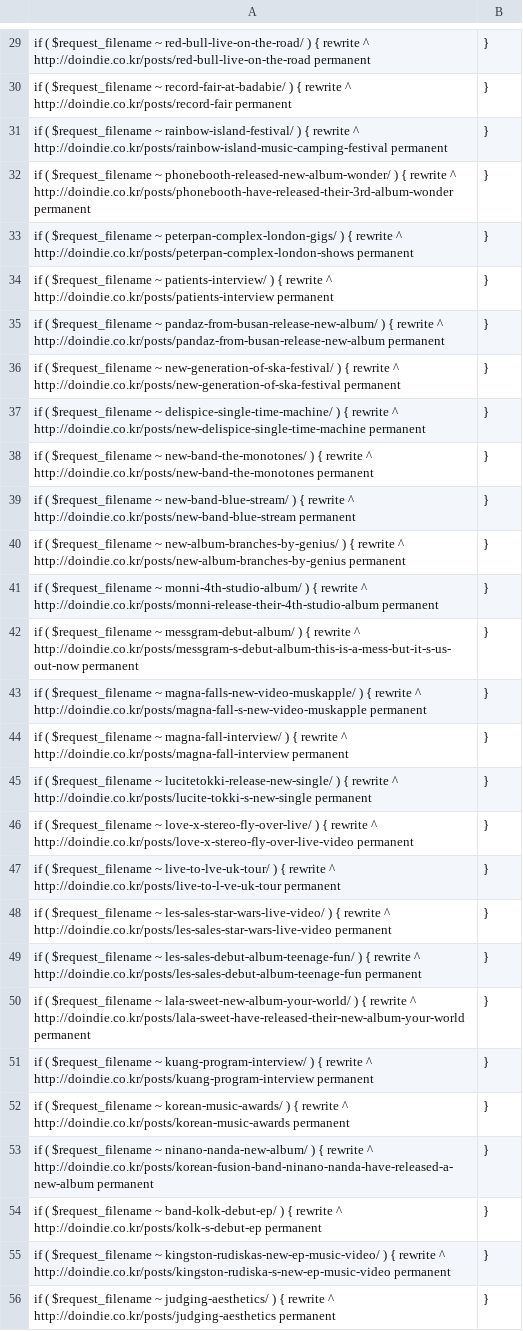
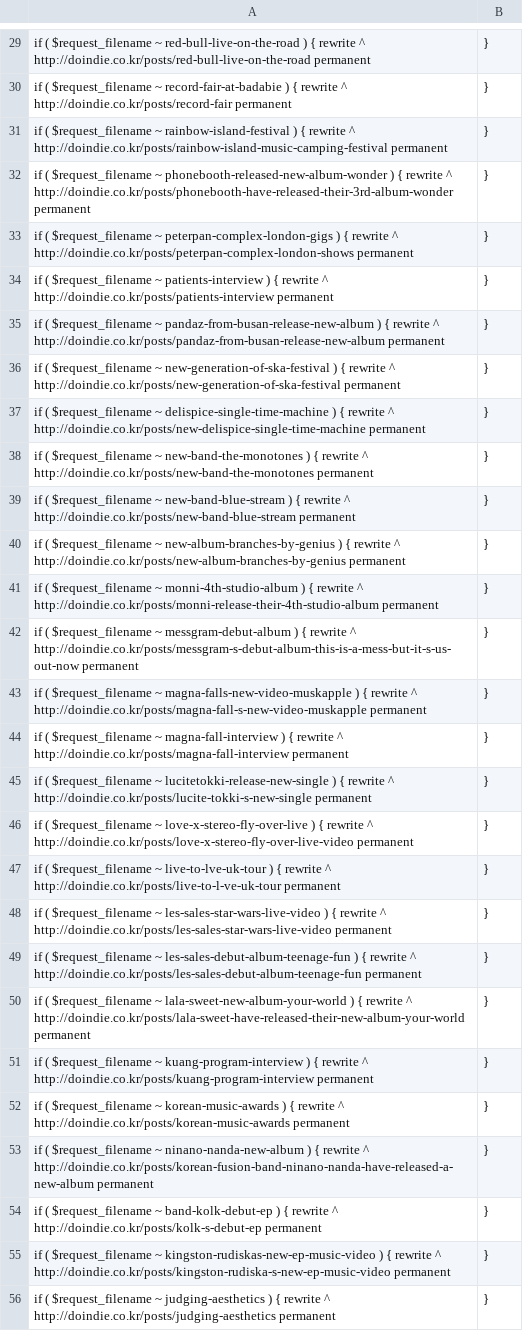
Before and after one commit to evan-007/301-script, a CSV file: postoutput.csv, drawn as a sheet; only a part is shown, gaps mark what is left out; the diff covers the shown part only; the diff names each change by its address in the sheet, - before the commit and + after, or states it on an @@ line.

```diff
--- a/postoutput.csv
+++ b/postoutput.csv
-A29: …$request_filename ~ red-bull-live-on-the-road/ ) {…
+A29: …$request_filename ~ red-bull-live-on-the-road ) {…
-A30: …$request_filename ~ record-fair-at-badabie/ ) {…
+A30: …$request_filename ~ record-fair-at-badabie ) {…
-A31: …$request_filename ~ rainbow-island-festival/ ) {…
+A31: …$request_filename ~ rainbow-island-festival ) {…
-A32: …$request_filename ~ phonebooth-released-new-album-wonder/ ) {…
+A32: …$request_filename ~ phonebooth-released-new-album-wonder ) {…
-A33: …$request_filename ~ peterpan-complex-london-gigs/ ) {…
+A33: …$request_filename ~ peterpan-complex-london-gigs ) {…
-A34: …$request_filename ~ patients-interview/ ) {…
+A34: …$request_filename ~ patients-interview ) {…
-A35: …$request_filename ~ pandaz-from-busan-release-new-album/ ) {…
+A35: …$request_filename ~ pandaz-from-busan-release-new-album ) {…
-A36: …$request_filename ~ new-generation-of-ska-festival/ ) {…
+A36: …$request_filename ~ new-generation-of-ska-festival ) {…
-A37: …$request_filename ~ delispice-single-time-machine/ ) {…
+A37: …$request_filename ~ delispice-single-time-machine ) {…
-A38: …$request_filename ~ new-band-the-monotones/ ) {…
+A38: …$request_filename ~ new-band-the-monotones ) {…
-A39: …$request_filename ~ new-band-blue-stream/ ) {…
+A39: …$request_filename ~ new-band-blue-stream ) {…
-A40: …$request_filename ~ new-album-branches-by-genius/ ) {…
+A40: …$request_filename ~ new-album-branches-by-genius ) {…
-A41: …$request_filename ~ monni-4th-studio-album/ ) {…
+A41: …$request_filename ~ monni-4th-studio-album ) {…
-A42: …$request_filename ~ messgram-debut-album/ ) {…
+A42: …$request_filename ~ messgram-debut-album ) {…
-A43: …$request_filename ~ magna-falls-new-video-muskapple/ ) {…
+A43: …$request_filename ~ magna-falls-new-video-muskapple ) {…
-A44: …$request_filename ~ magna-fall-interview/ ) {…
+A44: …$request_filename ~ magna-fall-interview ) {…
-A45: …$request_filename ~ lucitetokki-release-new-single/ ) {…
+A45: …$request_filename ~ lucitetokki-release-new-single ) {…
-A46: …$request_filename ~ love-x-stereo-fly-over-live/ ) {…
+A46: …$request_filename ~ love-x-stereo-fly-over-live ) {…
-A47: …$request_filename ~ live-to-lve-uk-tour/ ) {…
+A47: …$request_filename ~ live-to-lve-uk-tour ) {…
-A48: …$request_filename ~ les-sales-star-wars-live-video/ ) {…
+A48: …$request_filename ~ les-sales-star-wars-live-video ) {…
-A49: …$request_filename ~ les-sales-debut-album-teenage-fun/ ) {…
+A49: …$request_filename ~ les-sales-debut-album-teenage-fun ) {…
-A50: …$request_filename ~ lala-sweet-new-album-your-world/ ) {…
+A50: …$request_filename ~ lala-sweet-new-album-your-world ) {…
-A51: …$request_filename ~ kuang-program-interview/ ) {…
+A51: …$request_filename ~ kuang-program-interview ) {…
-A52: …$request_filename ~ korean-music-awards/ ) {…
+A52: …$request_filename ~ korean-music-awards ) {…
-A53: …$request_filename ~ ninano-nanda-new-album/ ) {…
+A53: …$request_filename ~ ninano-nanda-new-album ) {…
-A54: …$request_filename ~ band-kolk-debut-ep/ ) {…
+A54: …$request_filename ~ band-kolk-debut-ep ) {…
-A55: …$request_filename ~ kingston-rudiskas-new-ep-music-video/ ) {…
+A55: …$request_filename ~ kingston-rudiskas-new-ep-music-video ) {…
-A56: …$request_filename ~ judging-aesthetics/ ) {…
+A56: …$request_filename ~ judging-aesthetics ) {…
```
Also changed, not shown: 67 edited cells elsewhere in this file, postoutput-extra.csv.
